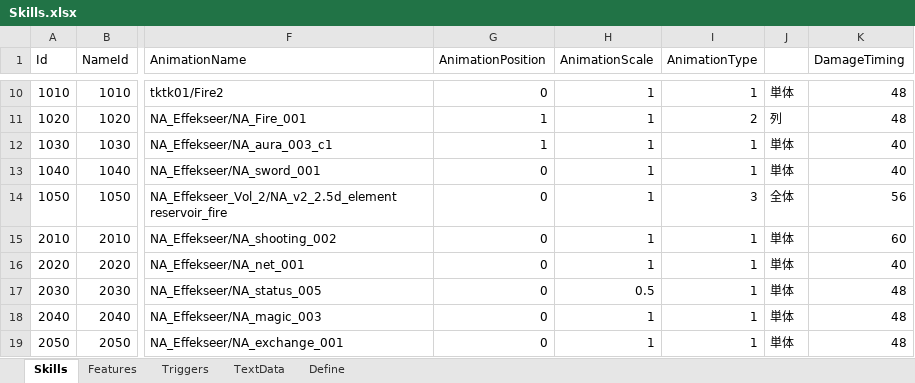
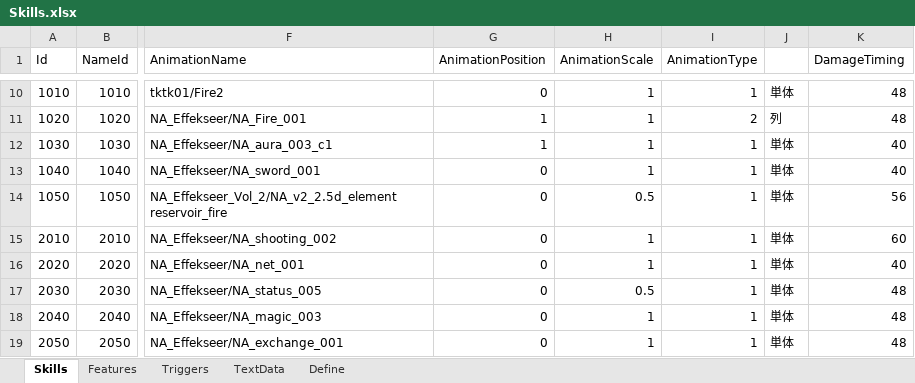
Before and after one commit to seedsclaft/unity, an Excel workbook: Assets/Data/Skills.xlsx, sheet Skills, drawn as a sheet; only a part is shown, gaps mark what is left out; values as stored, in another font and other column widths than the file's, no borders; the diff names each change by its address in the sheet, - before the commit and + after, or states it on an @@ line.

```diff
--- a/Assets/Data/Skills.xlsx (sheet Skills)
+++ b/Assets/Data/Skills.xlsx (sheet Skills)
-H14 (AnimationScale): 1
+H14 (AnimationScale): 0.5
-I14 (AnimationType): 3
+I14 (AnimationType): 1
-J14: 全体
+J14: 単体
```
Also changed, not shown: Assets/Data/States.xlsx, Assets/Data/System.xlsx, 15 other files.
